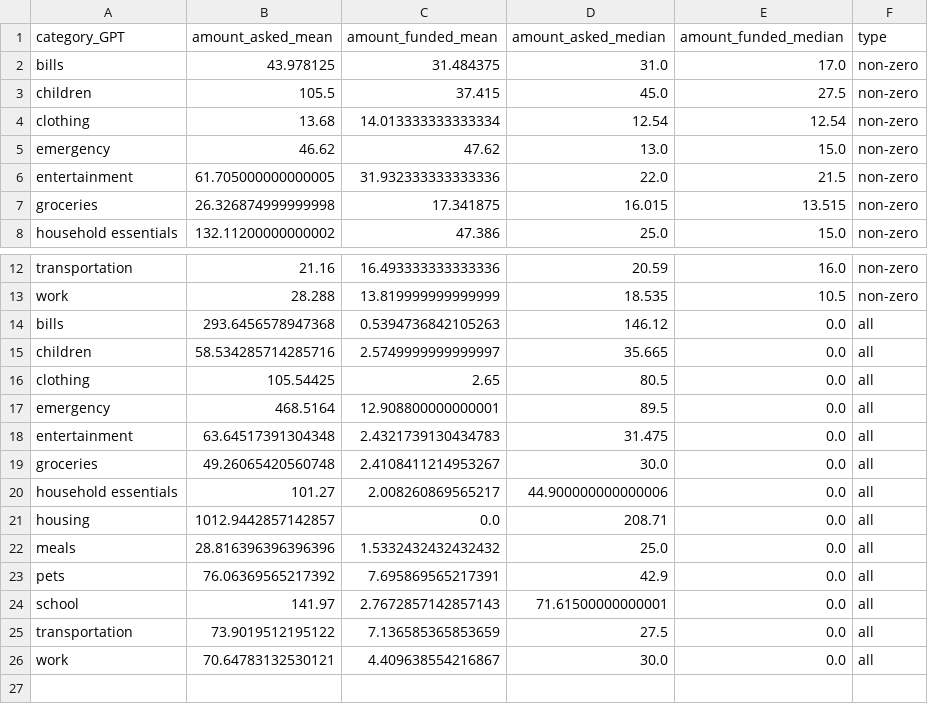
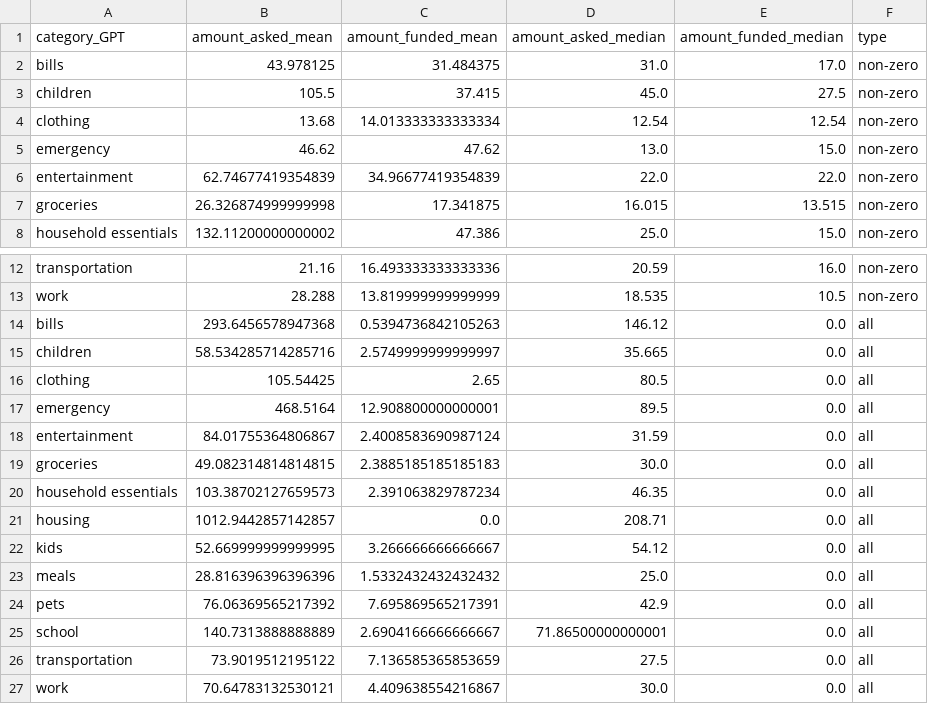
Before and after one commit to freudiandrip/mutual-aid, a CSV file: cleaned/grouped-stats.csv, drawn as a sheet; only a part is shown, gaps mark what is left out.

```diff
--- a/cleaned/grouped-stats.csv
+++ b/cleaned/grouped-stats.csv
@@ -5,3 +5,3 @@ clothing,13.68,14.013333333333334,12.54,12.54,non-zero
 emergency,46.62,47.62,13.0,15.0,non-zero
-entertainment,61.705000000000005,31.932333333333336,22.0,21.5,non-zero
+entertainment,62.74677419354839,34.96677419354839,22.0,22.0,non-zero
 groceries,26.326874999999998,17.341875,16.015,13.515,non-zero
@@ -17,9 +17,10 @@ clothing,105.54425,2.65,80.5,0.0,all
 emergency,468.5164,12.908800000000001,89.5,0.0,all
-entertainment,63.64517391304348,2.4321739130434783,31.475,0.0,all
-groceries,49.26065420560748,2.4108411214953267,30.0,0.0,all
-household essentials,101.27,2.008260869565217,44.900000000000006,0.0,all
+entertainment,84.01755364806867,2.4008583690987124,31.59,0.0,all
+groceries,49.082314814814815,2.3885185185185183,30.0,0.0,all
+household essentials,103.38702127659573,2.391063829787234,46.35,0.0,all
 housing,1012.9442857142857,0.0,208.71,0.0,all
+kids,52.669999999999995,3.266666666666667,54.12,0.0,all
 meals,28.816396396396396,1.5332432432432432,25.0,0.0,all
 pets,76.06369565217392,7.695869565217391,42.9,0.0,all
-school,141.97,2.7672857142857143,71.61500000000001,0.0,all
+school,140.7313888888889,2.6904166666666667,71.86500000000001,0.0,all
 transportation,73.9019512195122,7.136585365853659,27.5,0.0,all
```
Also changed, not shown: 1 other file.
